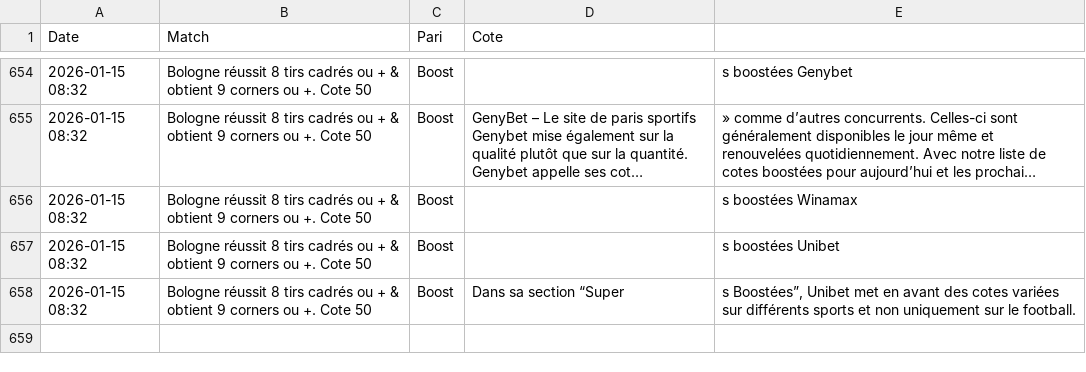
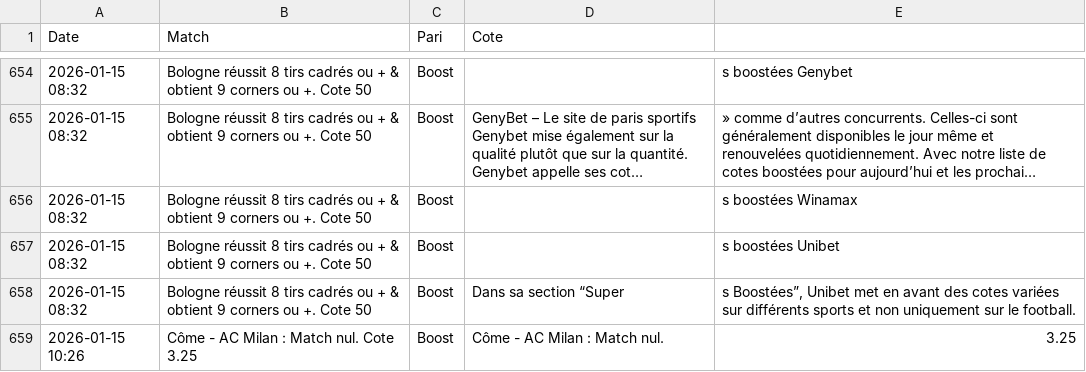
Before and after one commit to Matttgic/Boost, a CSV file: historique_boosts.csv, drawn as a sheet; only a part is shown, gaps mark what is left out; long unchanged cells end in …; the diff names each change by its address in the sheet, - before the commit and + after, or states it on an @@ line.

Commit message:
Mise à jour automatique des cotes

```diff
--- a/historique_boosts.csv
+++ b/historique_boosts.csv
+row 659: 2026-01-15 10:26 | Côme - AC Milan : Match nul. Cote 3.25 | Boost | Côme - AC Milan : Match nul. | 3.25
```
